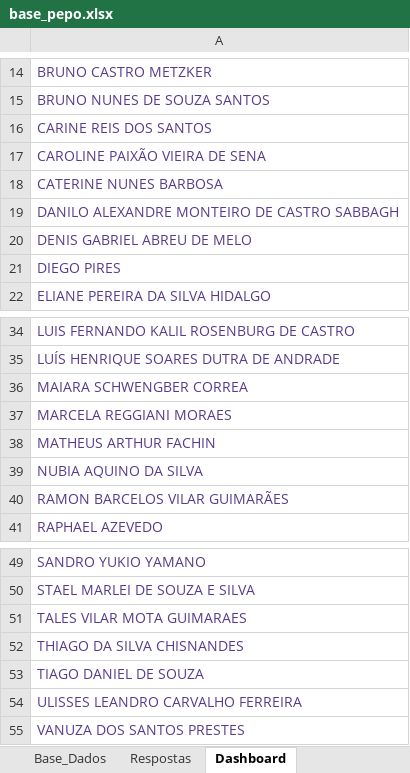
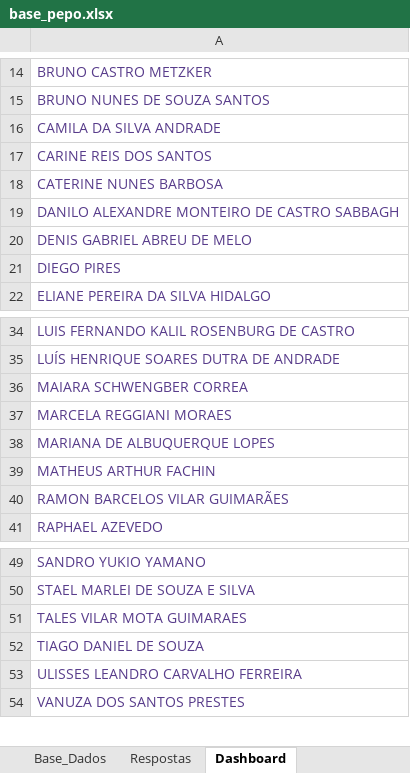
Before and after one commit to peopletodos02/pepo-validacao-2026, an Excel workbook: base_pepo.xlsx, sheet Dashboard, drawn as a sheet; only a part is shown, gaps mark what is left out; values as stored, in another font and other column widths than the file's, no borders; charts and pictures not drawn; removed rows and columns are numbered as before the commit, all else as after; the diff names each change by its address in the sheet, - before the commit and + after, or states it on an @@ line.

```diff
--- a/base_pepo.xlsx (sheet Dashboard)
+++ b/base_pepo.xlsx (sheet Dashboard)
+row 16: CAMILA DA SILVA ANDRADE
-row 17: CAROLINE PAIXÃO VIEIRA DE SENA
+row 38: MARIANA DE ALBUQUERQUE LOPES
-row 39: NUBIA AQUINO DA SILVA
-row 52: THIAGO DA SILVA CHISNANDES
```
Also changed, not shown: sheet Respostas, sheet Base_Dados, hidden cells, charts or pictures.
